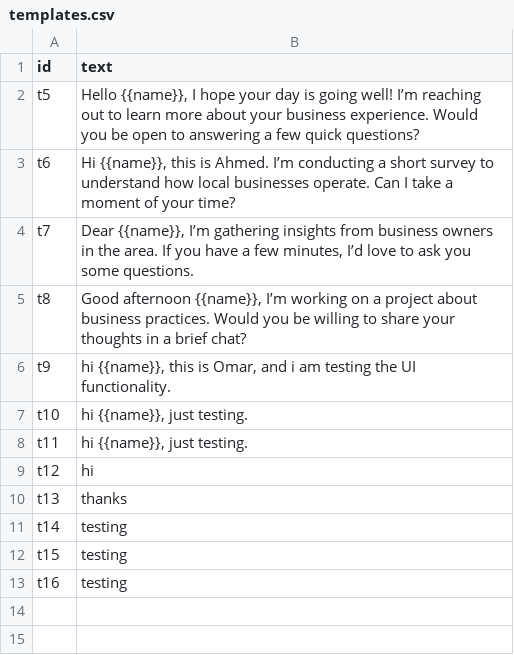
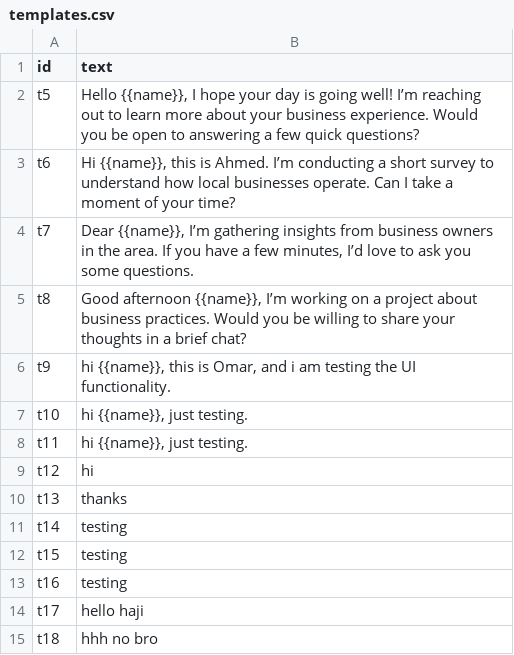
Before and after one commit to CODEwithZAKI2/whatsapp-crm, a CSV file: data/templates.csv, drawn as a sheet; the diff names each change by its address in the sheet, - before the commit and + after, or states it on an @@ line.

```diff
--- a/data/templates.csv
+++ b/data/templates.csv
+row 14: t17 | hello haji
+row 15: t18 | hhh no bro
```
Also changed, not shown: 2 other files.
